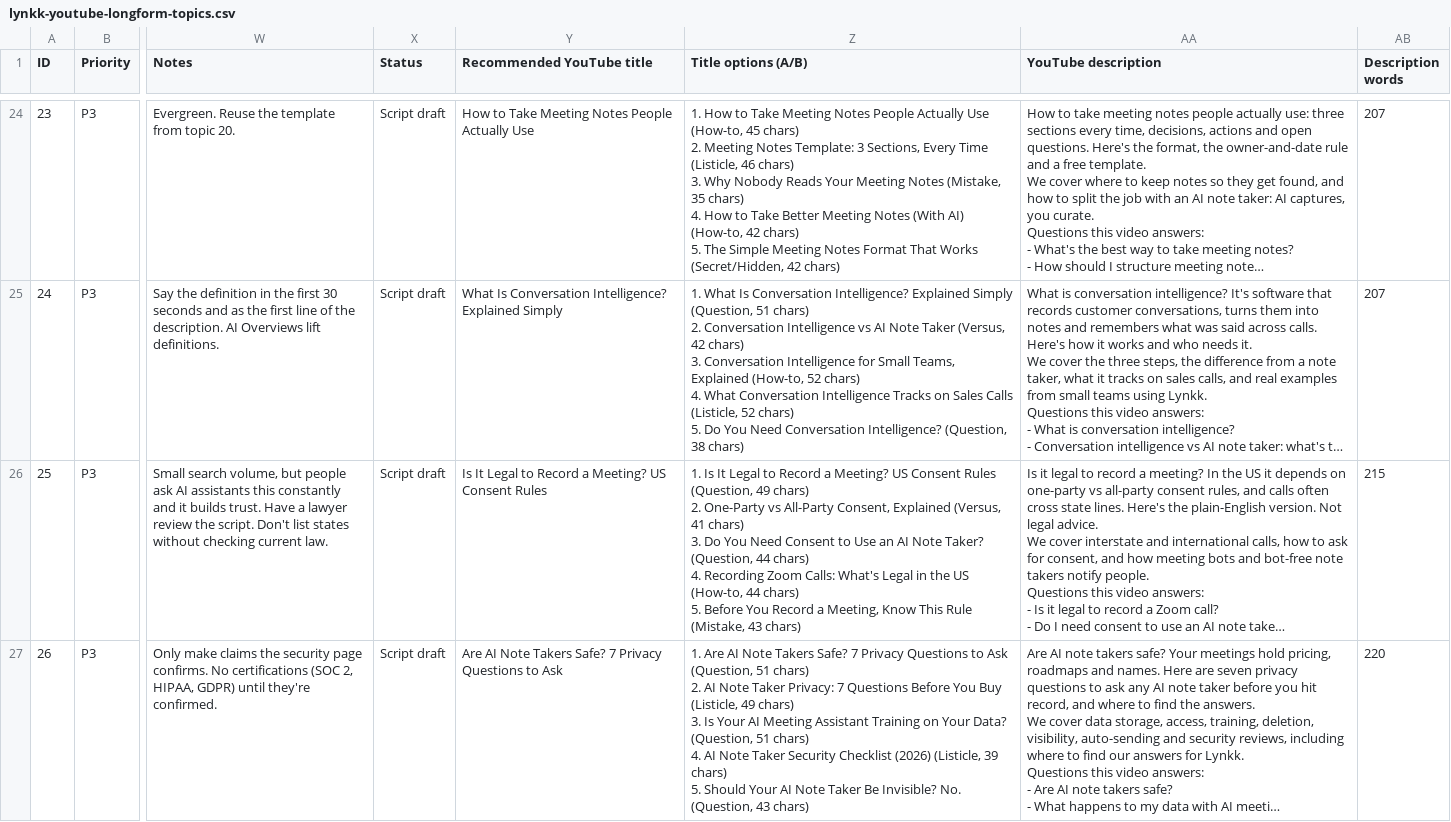
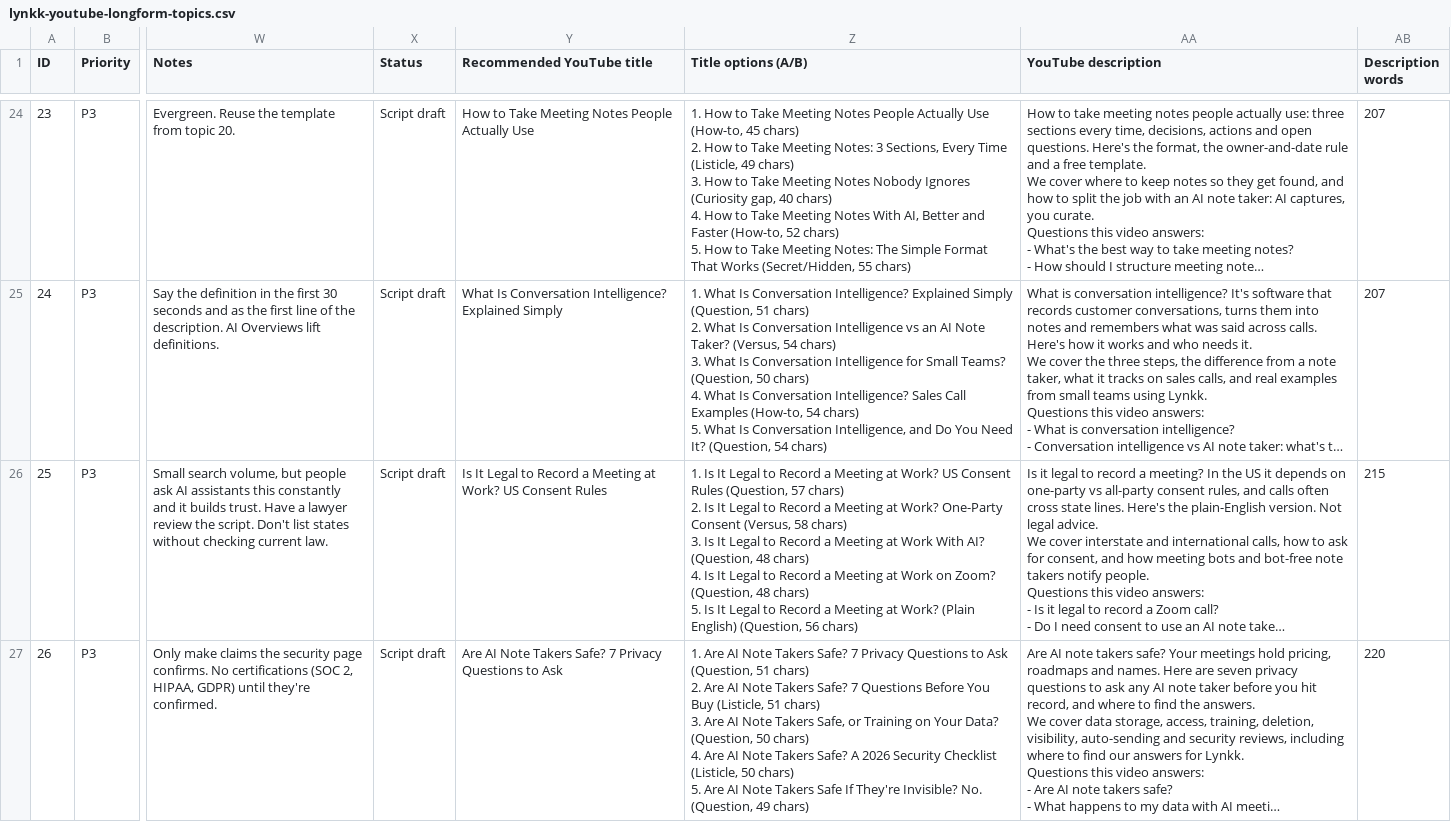
Before and after one commit to lynkkai/claude, a CSV file: video/lynkk-youtube-longform-topics.csv, drawn as a sheet; only a part is shown, gaps mark what is left out; long unchanged cells end in …; ↵ is a line break in a cell; the diff covers the shown part only; the diff names each change by its address in the sheet, - before the commit and + after, or states it on an @@ line.

```diff
--- a/video/lynkk-youtube-longform-topics.csv
+++ b/video/lynkk-youtube-longform-topics.csv
-Z24 (Title options (A/B)): …chars) ↵ 2. Meeting Notes Template: 3 Sections, Every Time (Listicle, 46 chars) ↵ 3. Why Nobody Reads Your Meeting Notes (Mistake, 35 chars) ↵ 4. How to Take Better Meeting Notes (With AI) (How-to, 42 chars) ↵ 5. The Simple Meeting Notes Format That Works (Secret/Hidden, 42 chars)
+Z24 (Title options (A/B)): …chars) ↵ 2. How to Take Meeting Notes: 3 Sections, Every Time (Listicle, 49 chars) ↵ 3. How to Take Meeting Notes Nobody Ignores (Curiosity gap, 40 chars) ↵ 4. How to Take Meeting Notes With AI, Better and Faster (How-to, 52 chars) ↵ 5. How to Take Meeting Notes: The Simple Format That Works (Secret/Hidden, 55 chars)
-Z25 (Title options (A/B)): …chars) ↵ 2. Conversation Intelligence vs AI Note Taker (Versus, 42 chars) ↵ 3. Conversation Intelligence for Small Teams, Explained (How-to, 52 chars) ↵ 4. What Conversation Intelligence Tracks on Sales Calls (Listicle, 52 chars) ↵ 5. Do You Need Conversation Intelligence? (Question, 38 chars)
+Z25 (Title options (A/B)): …chars) ↵ 2. What Is Conversation Intelligence vs an AI Note Taker? (Versus, 54 chars) ↵ 3. What Is Conversation Intelligence for Small Teams? (Question, 50 chars) ↵ 4. What Is Conversation Intelligence? Sales Call Examples (How-to, 54 chars) ↵ 5. What Is Conversation Intelligence, and Do You Need It? (Question, 54 chars)
-Y26 (Recommended YouTube title): …Record a Meeting? US Consent…
+Y26 (Recommended YouTube title): …Record a Meeting at Work? US Consent…
-Z26 (Title options (A/B)): …Record a Meeting? US Consent Rules (Question, 49 chars) ↵ 2. One-Party vs All-Party Consent, Explained (Versus, 41 chars) ↵ 3. Do You Need Consent to Use an AI Note Taker? (Question, 44 chars) ↵ 4. Recording Zoom Calls: What's Legal in the US (How-to, 44 chars) ↵ 5. Before You Record a Meeting, Know This Rule (Mistake, 43 chars)
+Z26 (Title options (A/B)): …Record a Meeting at Work? US Consent Rules (Question, 57 chars) ↵ 2. Is It Legal to Record a Meeting at Work? One-Party Consent (Versus, 58 chars) ↵ 3. Is It Legal to Record a Meeting at Work With AI? (Question, 48 chars) ↵ 4. Is It Legal to Record a Meeting at Work on Zoom? (Question, 48 chars) ↵ 5. Is It Legal to Record a Meeting at Work? (Plain English) (Question, 56 chars)
-Z27 (Title options (A/B)): …chars) ↵ 2. AI Note Taker Privacy: 7 Questions Before You Buy (Listicle, 49 chars) ↵ 3. Is Your AI Meeting Assistant Training on Your Data? (Question, 51 chars) ↵ 4. AI Note Taker Security Checklist (2026) (Listicle, 39 chars) ↵ 5. Should Your AI Note Taker Be Invisible? No. (Question, 43 chars)
+Z27 (Title options (A/B)): …chars) ↵ 2. Are AI Note Takers Safe? 7 Questions Before You Buy (Listicle, 51 chars) ↵ 3. Are AI Note Takers Safe, or Training on Your Data? (Question, 50 chars) ↵ 4. Are AI Note Takers Safe? A 2026 Security Checklist (Listicle, 50 chars) ↵ 5. Are AI Note Takers Safe If They're Invisible? No. (Question, 49 chars)
```
Also changed, not shown: 39 edited cells elsewhere in this file, video/lynkk-shorts-content.csv, 2 other files.
